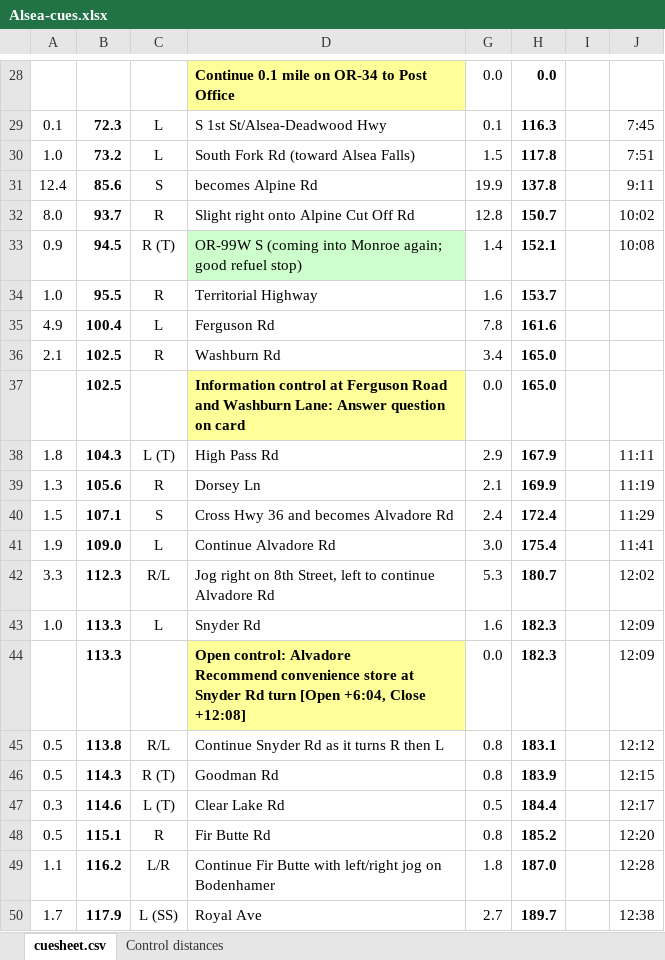
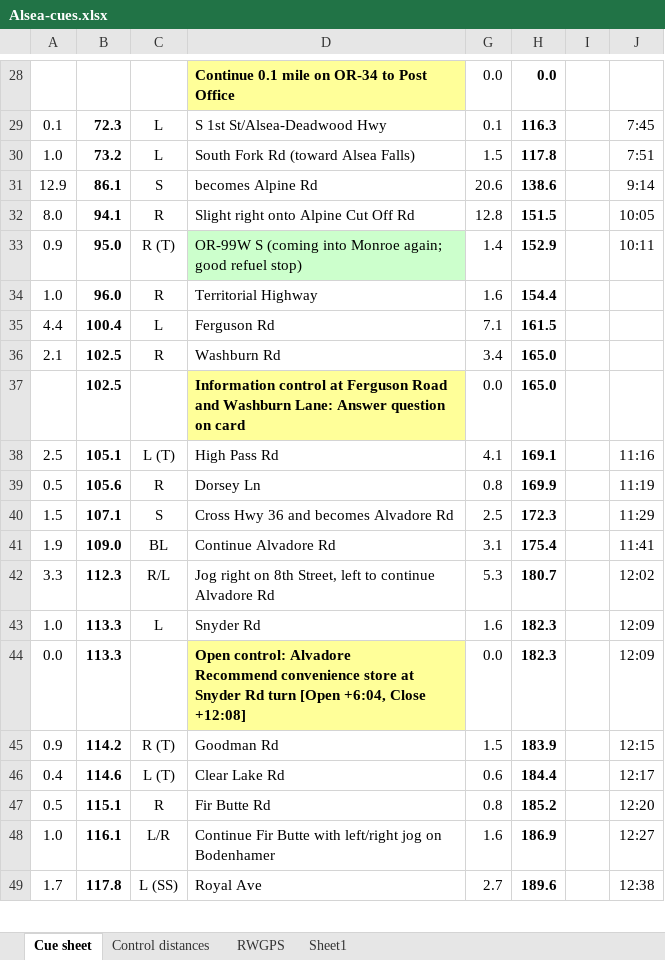
Before and after one commit to MichalYoung/will-rando, an Excel workbook: templates/perms/docs/Alsea-cues.xlsx, sheet Cue sheet, drawn as a sheet; only a part is shown, gaps mark what is left out; values as stored, in another font and other column widths than the file's, no borders; removed rows and columns are numbered as before the commit, all else as after; the diff covers the shown part only; the diff names each change by its address in the sheet, - before the commit and + after, or states it on an @@ line.

```diff
--- a/templates/perms/docs/Alsea-cues.xlsx (sheet Cue sheet)
+++ b/templates/perms/docs/Alsea-cues.xlsx (sheet Cue sheet)
-sheet tab: cuesheet.csv
+sheet tab: Cue sheet
+sheet tab: RWGPS
+sheet tab: Sheet1
-row 31: 12.4 | 85.6 | S | becomes Alpine Rd | 19.9 | 137.8 |  | 9:11
+row 31: 12.9 | 86.1 | S | becomes Alpine Rd | 20.6 | 138.6 |  | 9:14
-B32: 93.7
+B32: 94.1
-H32: 150.7
+H32: 151.5
-J32: 10:02
+J32: 10:05
-B33: 94.5
+B33: 95.0
-H33: 152.1
+H33: 152.9
-J33: 10:08
+J33: 10:11
-B34: 95.5
+B34: 96.0
-H34: 153.7
+H34: 154.4
-A35: 4.9
+A35: 4.4
-G35: 7.8
+G35: 7.1
-H35: 161.6
+H35: 161.5
-row 38: 1.8 | 104.3 | L (T) | High Pass Rd | 2.9 | 167.9 |  | 11:11
+row 38: 2.5 | 105.1 | L (T) | High Pass Rd | 4.1 | 169.1 |  | 11:16
-A39: 1.3
+A39: 0.5
-G39: 2.1
+G39: 0.8
-G40: 2.4
+G40: 2.5
-H40: 172.4
+H40: 172.3
-C41: L
+C41: BL
-G41: 3.0
+G41: 3.1
-A44: (empty)
+A44: 0.0
-row 45: 0.5 | 113.8 | R/L | Continue Snyder Rd as it turns R then L | 0.8 | 183.1 |  | 12:12
-A45: 0.5
+A45: 0.9
-B45: 114.3
+B45: 114.2
-G45: 0.8
+G45: 1.5
-A46: 0.3
+A46: 0.4
-G46: 0.5
+G46: 0.6
-row 49: 1.1 | 116.2 | L/R | Continue Fir Butte with left/right jog on Bodenhamer | 1.8 | 187.0 |  | 12:28
+row 48: 1.0 | 116.1 | L/R | Continue Fir Butte with left/right jog on Bodenhamer | 1.6 | 186.9 |  | 12:27
-B49: 117.9
+B49: 117.8
-H49: 189.7
+H49: 189.6
```
Also changed, not shown: 6 added rows, 6 removed rows and 22 edited cells elsewhere in this sheet, sheet Control distances, formulas that keep their value, hidden cells, 2 other files.
